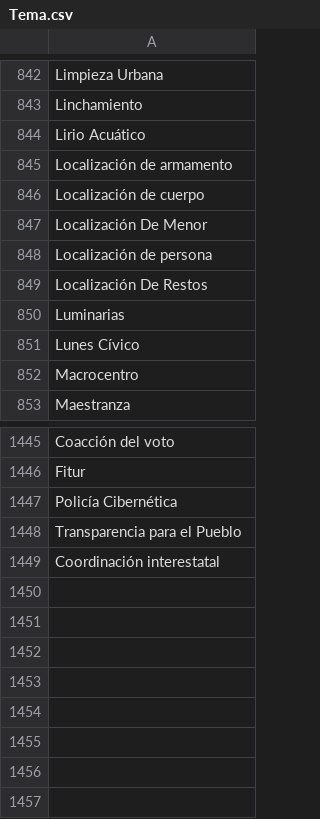
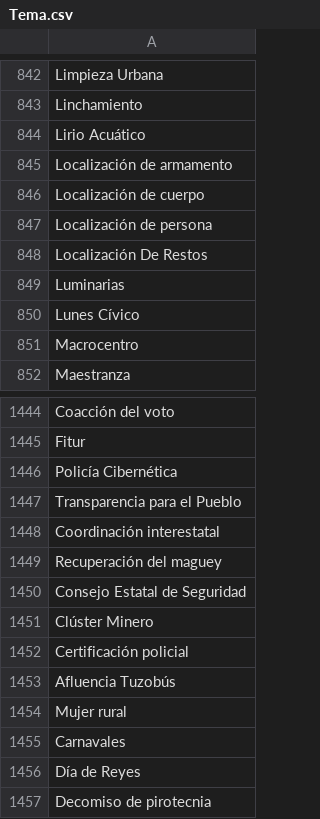
Before and after one commit to thelonious9/radio, a CSV file: Tema.csv, drawn as a sheet; only a part is shown, gaps mark what is left out; removed rows and columns are numbered as before the commit, all else as after; the diff names each change by its address in the sheet, - before the commit and + after, or states it on an @@ line.

Commit message:
Agrego varios temas y elimino Localización de menor

```diff
--- a/Tema.csv
+++ b/Tema.csv
-row 847: Localización De Menor
+row 1449: Recuperación del maguey
+row 1450: Consejo Estatal de Seguridad
+row 1451: Clúster Minero
+row 1452: Certificación policial
+row 1453: Afluencia Tuzobús
+row 1454: Mujer rural
+row 1455: Carnavales
+row 1456: Día de Reyes
+row 1457: Decomiso de pirotecnia
```
